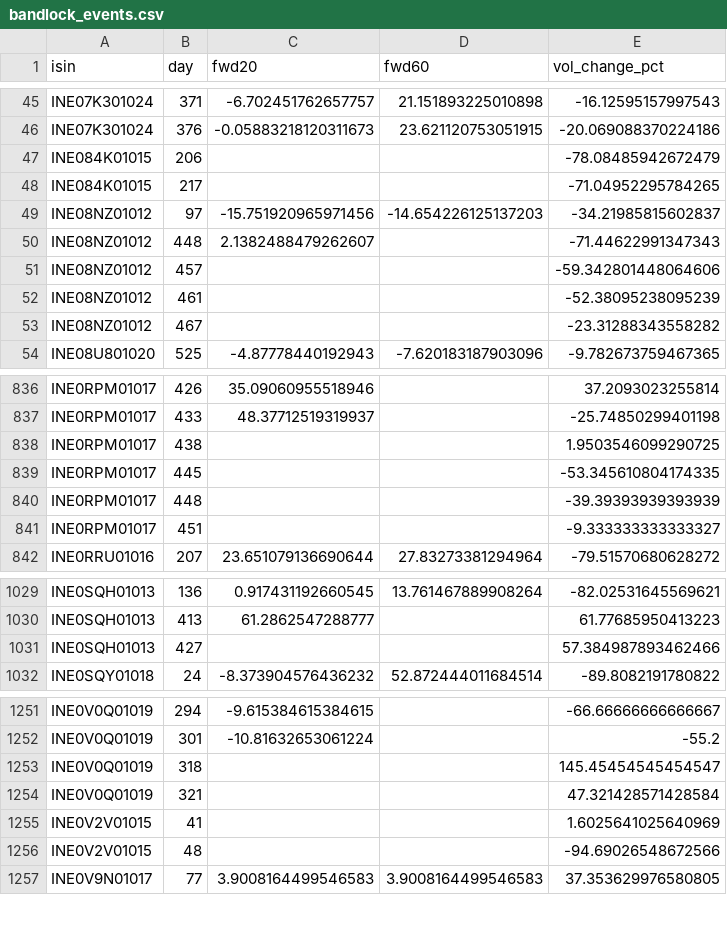
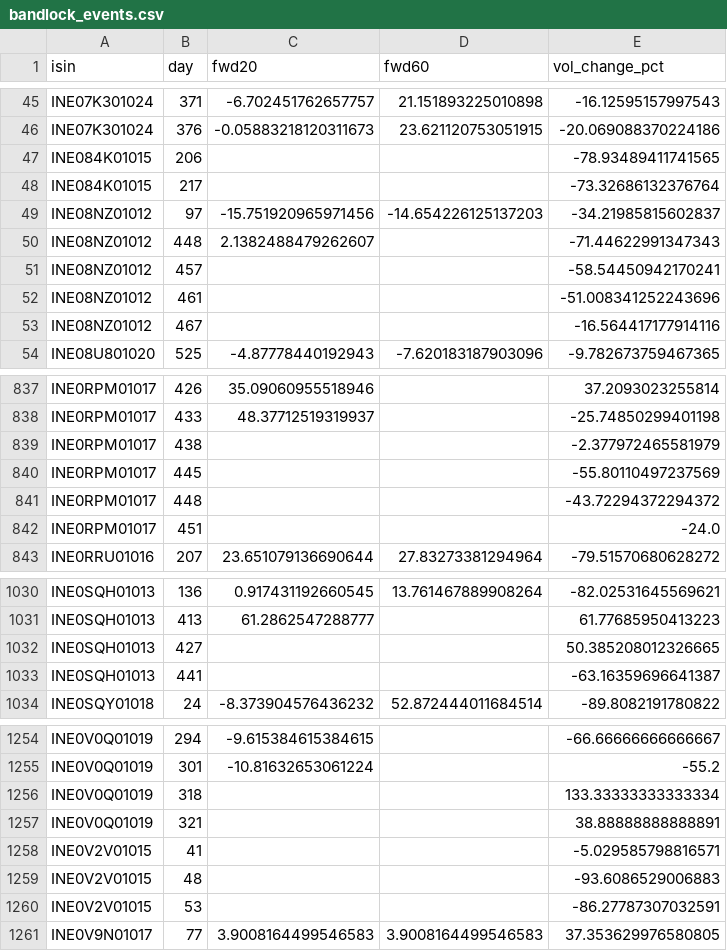
Before and after one commit to rishabhinai-netizen/ipo-radar, a CSV file: data/bandlock_events.csv, drawn as a sheet; only a part is shown, gaps mark what is left out; the diff covers the shown part only.

```diff
--- a/data/bandlock_events.csv
+++ b/data/bandlock_events.csv
@@ -46,9 +46,9 @@ INE07K301024,371,-6.702451762657757,21.151893225010898,-16.12595157997543
 INE07K301024,376,-0.05883218120311673,23.621120753051915,-20.069088370224186
-INE084K01015,206,,,-78.08485942672479
-INE084K01015,217,,,-71.04952295784265
+INE084K01015,206,,,-78.93489411741565
+INE084K01015,217,,,-73.32686132376764
 INE08NZ01012,97,-15.751920965971456,-14.654226125137203,-34.21985815602837
 INE08NZ01012,448,2.1382488479262607,,-71.44622991347343
-INE08NZ01012,457,,,-59.342801448064606
-INE08NZ01012,461,,,-52.38095238095239
-INE08NZ01012,467,,,-23.31288343558282
+INE08NZ01012,457,,,-58.54450942170241
+INE08NZ01012,461,,,-51.008341252243696
+INE08NZ01012,467,,,-16.564417177914116
 INE08U801020,525,-4.87778440192943,-7.620183187903096,-9.782673759467365
@@ -837,6 +838,6 @@ INE0RPM01017,426,35.09060955518946,,37.2093023255814
 INE0RPM01017,433,48.37712519319937,,-25.74850299401198
-INE0RPM01017,438,,,1.9503546099290725
-INE0RPM01017,445,,,-53.345610804174335
-INE0RPM01017,448,,,-39.39393939393939
-INE0RPM01017,451,,,-9.333333333333327
+INE0RPM01017,438,,,-2.377972465581979
+INE0RPM01017,445,,,-55.80110497237569
+INE0RPM01017,448,,,-43.72294372294372
+INE0RPM01017,451,,,-24.0
 INE0RRU01016,207,23.651079136690644,27.83273381294964,-79.51570680628272
@@ -1030,3 +1031,4 @@ INE0SQH01013,136,0.917431192660545,13.761467889908264,-82.02531645569621
 INE0SQH01013,413,61.2862547288777,,61.77685950413223
-INE0SQH01013,427,,,57.384987893462466
+INE0SQH01013,427,,,50.385208012326665
+INE0SQH01013,441,,,-63.16359696641387
 INE0SQY01018,24,-8.373904576436232,52.872444011684514,-89.8082191780822
@@ -1252,6 +1255,7 @@ INE0V0Q01019,294,-9.615384615384615,,-66.66666666666667
 INE0V0Q01019,301,-10.81632653061224,,-55.2
-INE0V0Q01019,318,,,145.45454545454547
-INE0V0Q01019,321,,,47.321428571428584
-INE0V2V01015,41,,,1.6025641025640969
-INE0V2V01015,48,,,-94.69026548672566
+INE0V0Q01019,318,,,133.33333333333334
+INE0V0Q01019,321,,,38.88888888888891
+INE0V2V01015,41,,,-5.029585798816571
+INE0V2V01015,48,,,-93.6086529006883
+INE0V2V01015,53,,,-86.27787307032591
 INE0V9N01017,77,3.9008164499546583,3.9008164499546583,37.353629976580805
```
Also changed, not shown: 4 added rows and 83 edited cells elsewhere in this file, data/event_lockin90.csv, data/ipo_analytics.csv, 13 other files.
